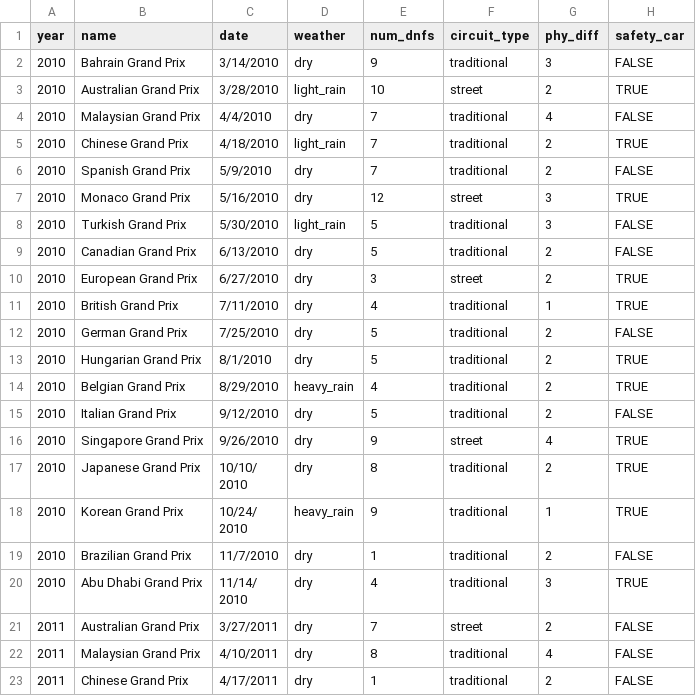
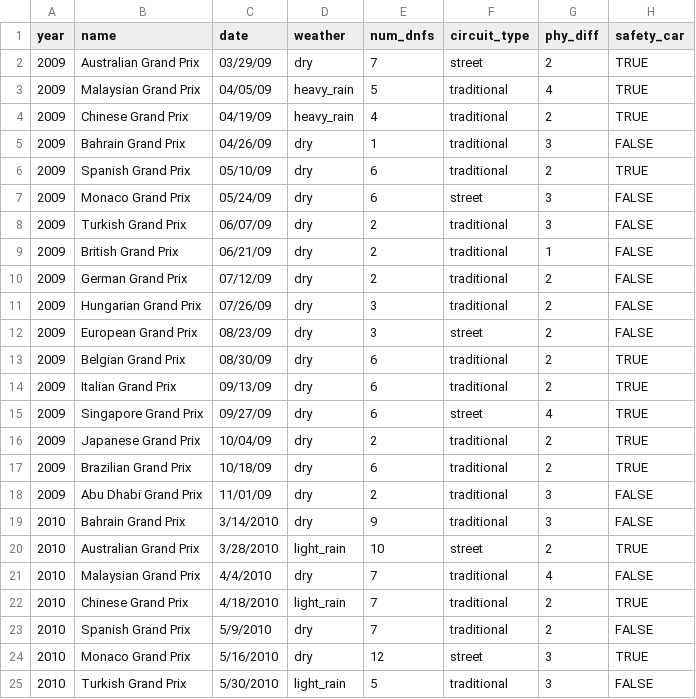
Before and after one commit to alex64a/F1-Safety-Car-Predictor, a CSV file: safety_car_predictor.csv, drawn as a sheet; only a part is shown; the shorter side is filled out with more unchanged rows.

Commit message:
Added 2009 season

```diff
--- a/safety_car_predictor.csv
+++ b/safety_car_predictor.csv
@@ -1,2 +1,19 @@
 year,name,date,weather,num_dnfs,circuit_type,phy_diff,safety_car
+2009,Australian Grand Prix,03/29/09,dry,7,street,2,TRUE
+2009,Malaysian Grand Prix,04/05/09,heavy_rain,5,traditional,4,TRUE
+2009,Chinese Grand Prix,04/19/09,heavy_rain,4,traditional,2,TRUE
+2009,Bahrain Grand Prix,04/26/09,dry,1,traditional,3,FALSE
+2009,Spanish Grand Prix,05/10/09,dry,6,traditional,2,TRUE
+2009,Monaco Grand Prix,05/24/09,dry,6,street,3,FALSE
+2009,Turkish Grand Prix,06/07/09,dry,2,traditional,3,FALSE
+2009,British Grand Prix,06/21/09,dry,2,traditional,1,FALSE
+2009,German Grand Prix,07/12/09,dry,2,traditional,2,FALSE
+2009,Hungarian Grand Prix,07/26/09,dry,3,traditional,2,FALSE
+2009,European Grand Prix,08/23/09,dry,3,street,2,FALSE
+2009,Belgian Grand Prix,08/30/09,dry,6,traditional,2,TRUE
+2009,Italian Grand Prix,09/13/09,dry,6,traditional,2,TRUE
+2009,Singapore Grand Prix,09/27/09,dry,6,street,4,TRUE
+2009,Japanese Grand Prix,10/04/09,dry,2,traditional,2,TRUE
+2009,Brazilian Grand Prix,10/18/09,dry,6,traditional,2,TRUE
+2009,Abu Dhabi Grand Prix,11/01/09,dry,2,traditional,3,FALSE
 2010,Bahrain Grand Prix,3/14/2010,dry,9,traditional,3,FALSE
```
